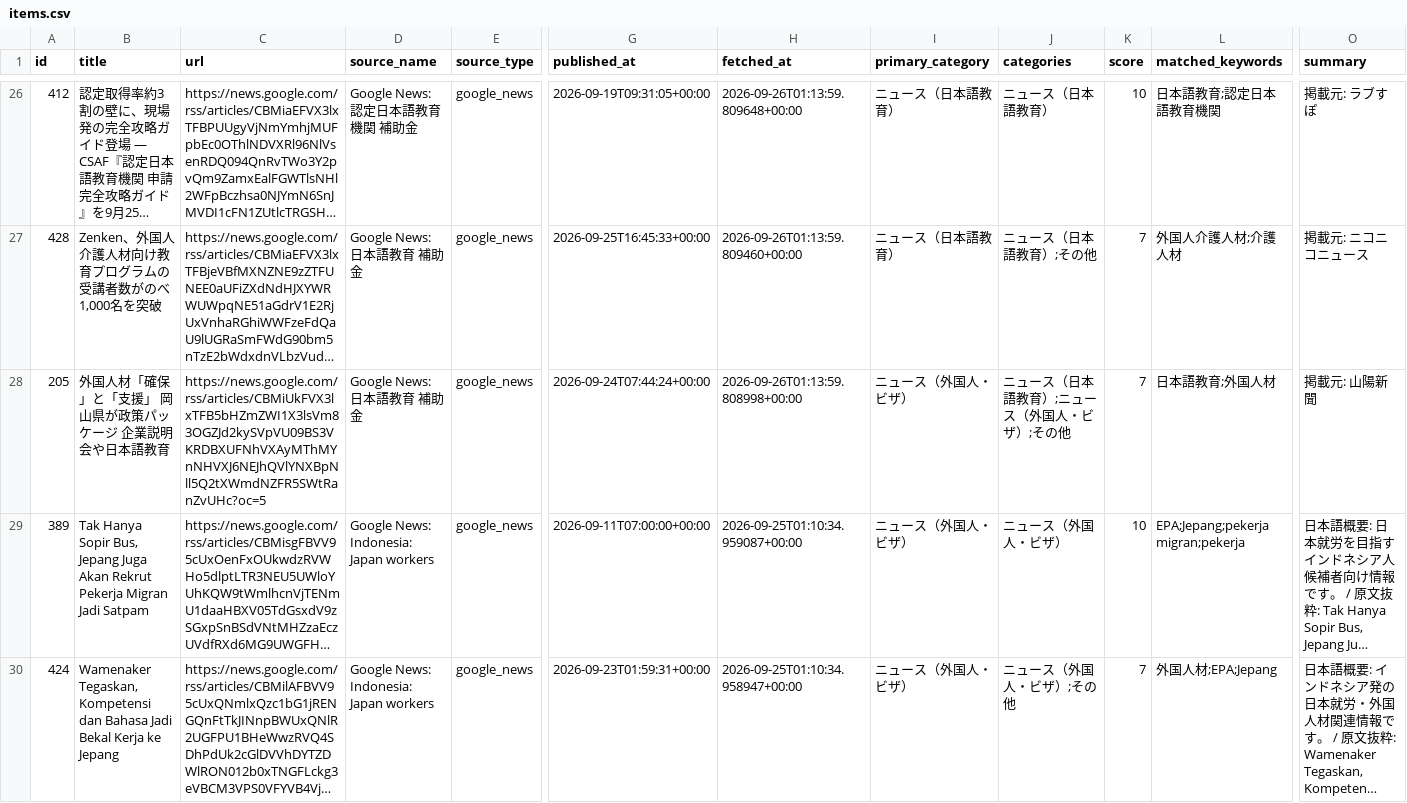
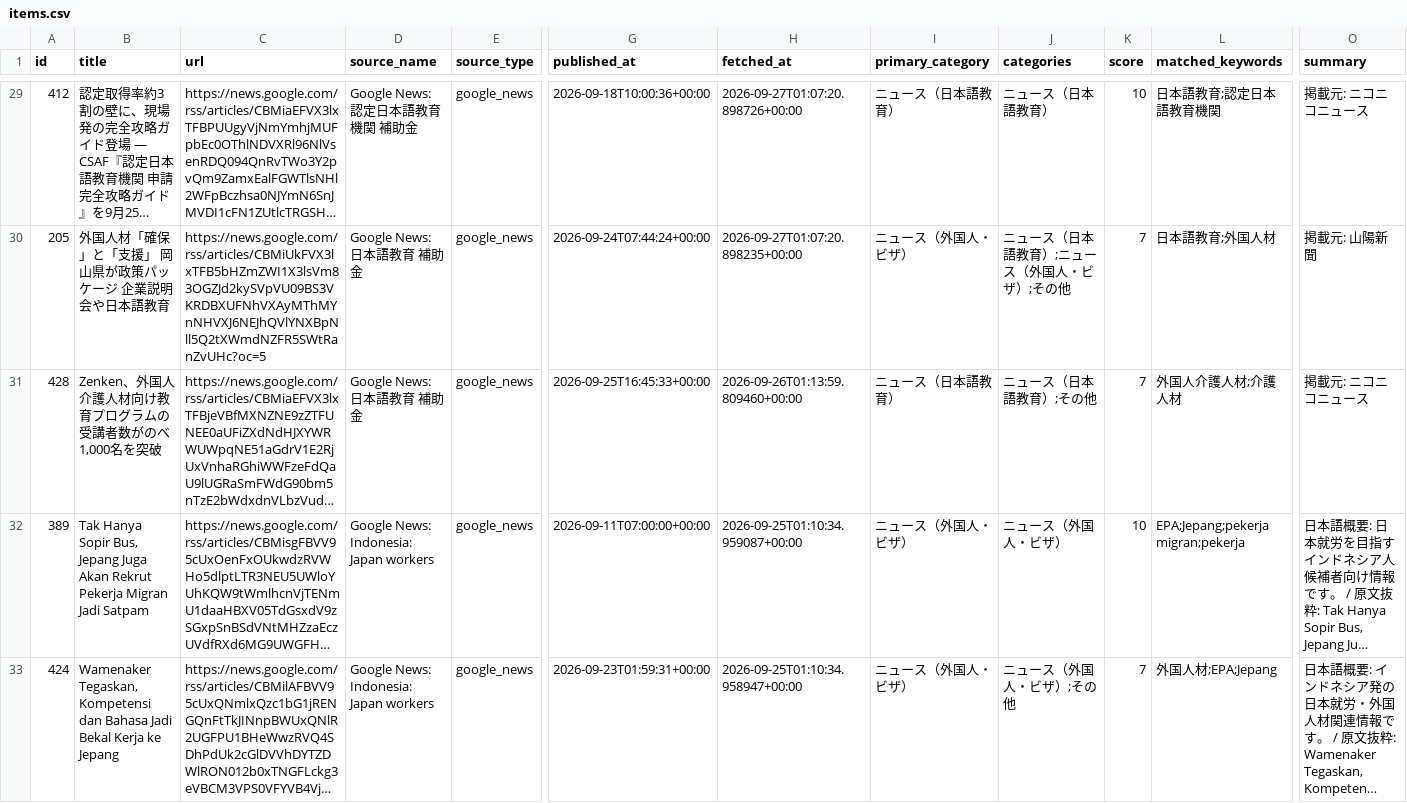
Before and after one commit to hitomiusausa/nihongogogo, a CSV file: docs/items.csv, drawn as a sheet; only a part is shown, gaps mark what is left out; long unchanged cells end in …; removed rows and columns are numbered as before the commit, all else as after; rows hold the shown columns only; the diff covers the shown part only; the diff names each change by its address in the sheet, - before the commit and + after, or states it on an @@ line.

```diff
--- a/docs/items.csv
+++ b/docs/items.csv
-G29 (published_at): 2026-09-19T09:31:05+00:00
+G29 (published_at): 2026-09-18T10:00:36+00:00
-H29 (fetched_at): 2026-09-26T01:13:59.809648+00:00
+H29 (fetched_at): 2026-09-27T01:07:20.898726+00:00
-O29 (summary): 掲載元: ラブすぽ
+O29 (summary): 掲載元: ニコニコニュース
+row 30: 205 | 外国人材「確保」と「支援」 岡山県が政策パッケージ 企業説明会や日本語教育 | https://news.google.com/rss/articles/CBMiUkFVX3lxTFB5bHZmZWI1X3lsVm83OGZJd2kySVpVU09BS3VKRDBXUFNhVXAyMThMYnNHVXJ6NEJhQVlYNXBpNll5Q2tXWmdNZFR5SWtRanZvUHc?oc=5 | Google News: 日本語教育 補助金 | google_news | 2026-09-24T07:44:24+00:00 | 2026-09-27T01:07:20.898235+00:00 | ニュース（外国人・ビザ） | ニュース（日本語教育）;ニュース（外国人・ビザ）;その他 | 7 | 日本語教育;外国人材 | 掲載元: 山陽新聞
-row 28: 205 | 外国人材「確保」と「支援」 岡山県が政策パッケージ 企業説明会や日本語教育 | https://news.google.com/rss/articles/CBMiUkFVX3lxTFB5bHZmZWI1X3lsVm83OGZJd2kySVpVU09BS3VKRDBXUFNhVXAyMThMYnNHVXJ6NEJhQVlYNXBpNll5Q2tXWmdNZFR5SWtRanZvUHc?oc=5 | Google News: 日本語教育 補助金 | google_news | 2026-09-24T07:44:24+00:00 | 2026-09-26T01:13:59.808998+00:00 | ニュース（外国人・ビザ） | ニュース（日本語教育）;ニュース（外国人・ビザ）;その他 | 7 | 日本語教育;外国人材 | 掲載元: 山陽新聞
```
Also changed, not shown: 3 added rows, 3 removed rows and 27 edited cells elsewhere in this file, 6 other files.
